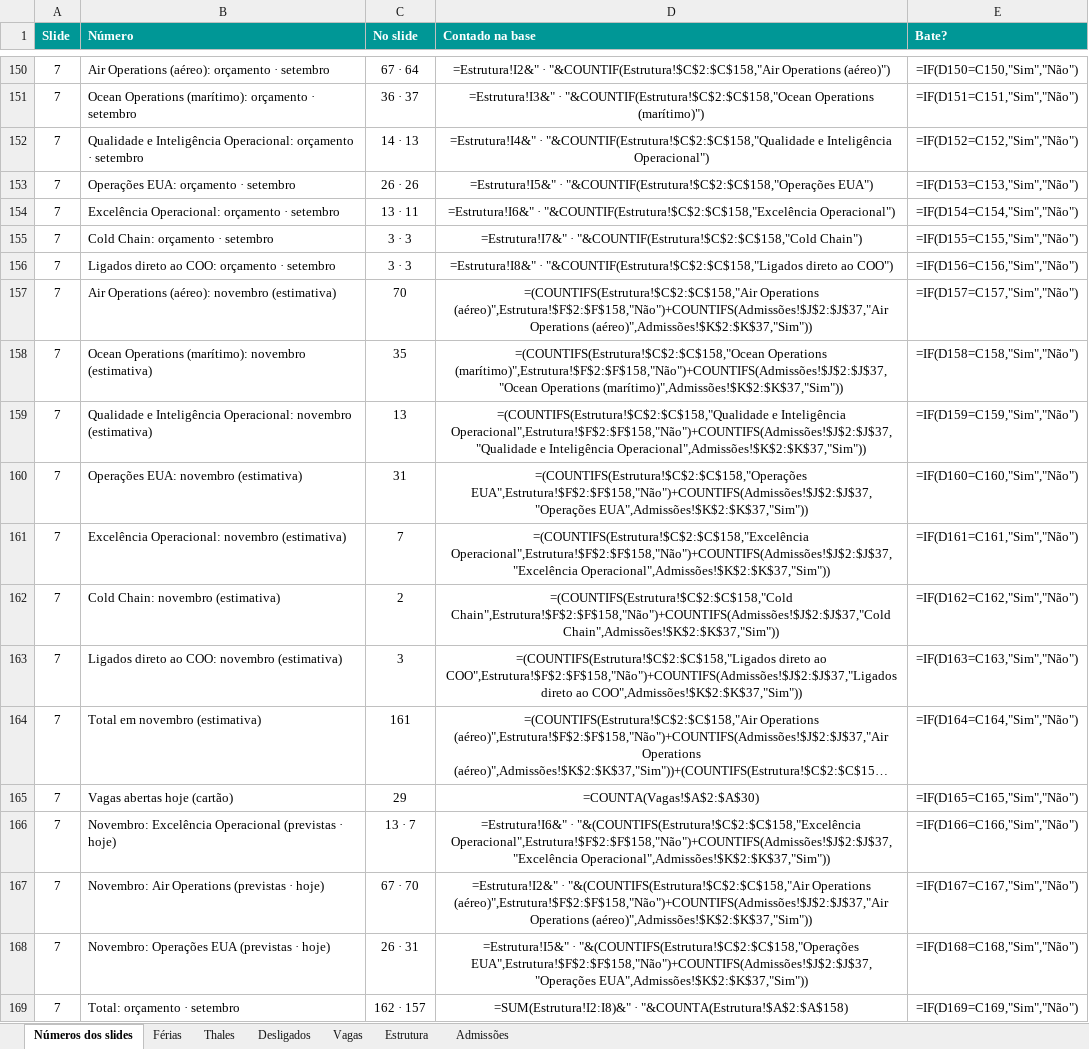
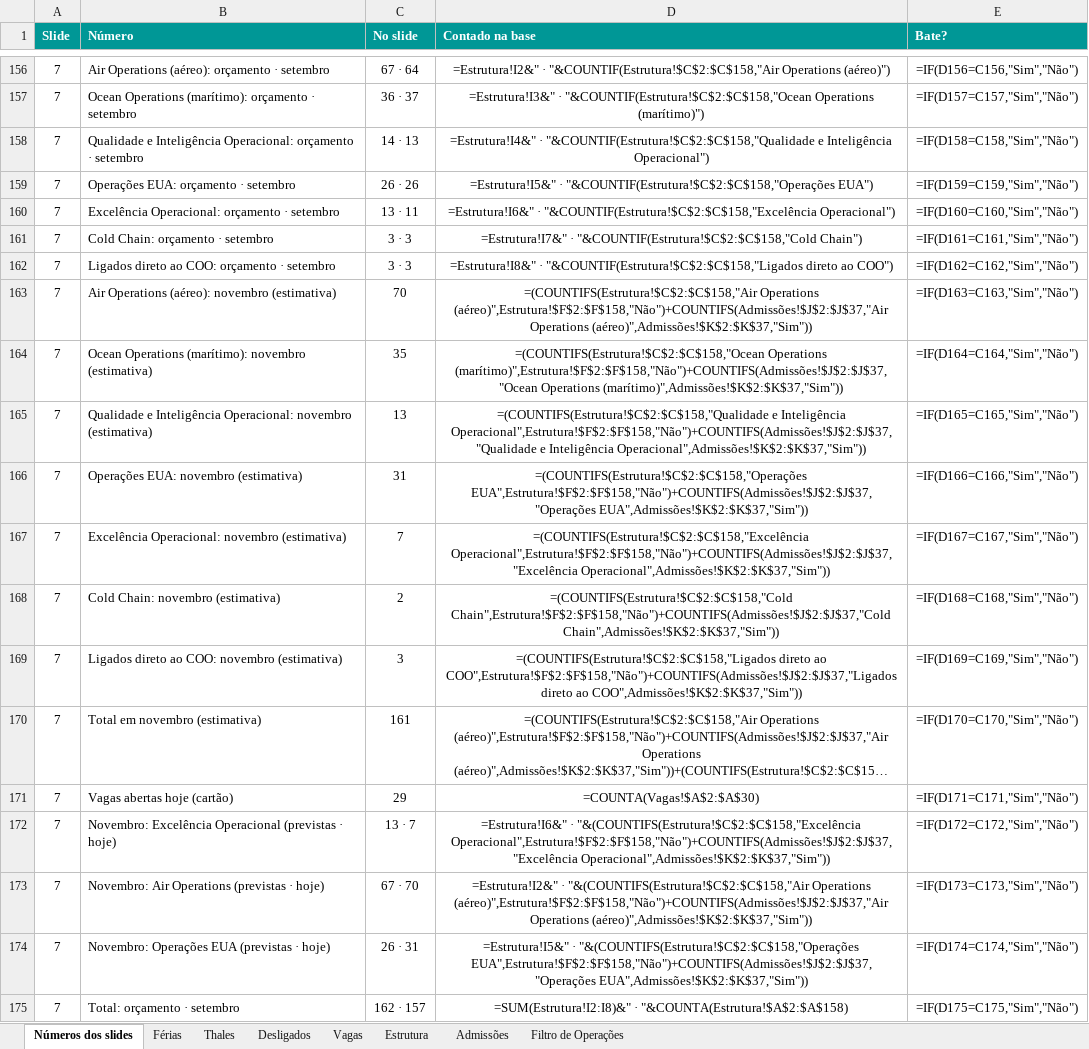
Before and after one commit to suzetemirandasilva5601-cpu/Challenge, an Excel workbook: 20261112 - ATY - Espelho das bases para conferencia.xlsx, sheet Números dos slides, drawn as a sheet; only a part is shown, gaps mark what is left out; long unchanged cells end in …; values as stored, in another font and other column widths than the file's, no borders; formulas without a stored value are shown as written; conditional formats not drawn; addresses are those after the commit; the diff covers the shown part only; the diff names each change by its address in the sheet, - before the commit and + after, or states it on an @@ line.

Commit message:
Espelho: aba Filtro de Operações com todas as admissões e desligamentos e a regra de cada linha

```diff
--- a/20261112 - ATY - Espelho das bases para conferencia.xlsx (sheet Números dos slides)
+++ b/20261112 - ATY - Espelho das bases para conferencia.xlsx (sheet Números dos slides)
+sheet tab: Filtro de Operações
-E156 (Bate?): =IF(D150=C150,"Sim","Não")
+E156 (Bate?): =IF(D156=C156,"Sim","Não")
-E157 (Bate?): =IF(D151=C151,"Sim","Não")
+E157 (Bate?): =IF(D157=C157,"Sim","Não")
-E158 (Bate?): =IF(D152=C152,"Sim","Não")
+E158 (Bate?): =IF(D158=C158,"Sim","Não")
-E159 (Bate?): =IF(D153=C153,"Sim","Não")
+E159 (Bate?): =IF(D159=C159,"Sim","Não")
-E160 (Bate?): =IF(D154=C154,"Sim","Não")
+E160 (Bate?): =IF(D160=C160,"Sim","Não")
-E161 (Bate?): =IF(D155=C155,"Sim","Não")
+E161 (Bate?): =IF(D161=C161,"Sim","Não")
-E162 (Bate?): =IF(D156=C156,"Sim","Não")
+E162 (Bate?): =IF(D162=C162,"Sim","Não")
-E163 (Bate?): =IF(D157=C157,"Sim","Não")
+E163 (Bate?): =IF(D163=C163,"Sim","Não")
-E164 (Bate?): =IF(D158=C158,"Sim","Não")
+E164 (Bate?): =IF(D164=C164,"Sim","Não")
-E165 (Bate?): =IF(D159=C159,"Sim","Não")
+E165 (Bate?): =IF(D165=C165,"Sim","Não")
-E166 (Bate?): =IF(D160=C160,"Sim","Não")
+E166 (Bate?): =IF(D166=C166,"Sim","Não")
-E167 (Bate?): =IF(D161=C161,"Sim","Não")
+E167 (Bate?): =IF(D167=C167,"Sim","Não")
-E168 (Bate?): =IF(D162=C162,"Sim","Não")
+E168 (Bate?): =IF(D168=C168,"Sim","Não")
-E169 (Bate?): =IF(D163=C163,"Sim","Não")
+E169 (Bate?): =IF(D169=C169,"Sim","Não")
-E170 (Bate?): =IF(D164=C164,"Sim","Não")
+E170 (Bate?): =IF(D170=C170,"Sim","Não")
-E171 (Bate?): =IF(D165=C165,"Sim","Não")
+E171 (Bate?): =IF(D171=C171,"Sim","Não")
-E172 (Bate?): =IF(D166=C166,"Sim","Não")
+E172 (Bate?): =IF(D172=C172,"Sim","Não")
-E173 (Bate?): =IF(D167=C167,"Sim","Não")
+E173 (Bate?): =IF(D173=C173,"Sim","Não")
-E174 (Bate?): =IF(D168=C168,"Sim","Não")
+E174 (Bate?): =IF(D174=C174,"Sim","Não")
-E175 (Bate?): =IF(D169=C169,"Sim","Não")
+E175 (Bate?): =IF(D175=C175,"Sim","Não")
```
Also changed, not shown: 6 added rows and 21 edited cells elsewhere in this sheet, 20261112 - ATY - Conferencia simples dos slides.xlsx.
